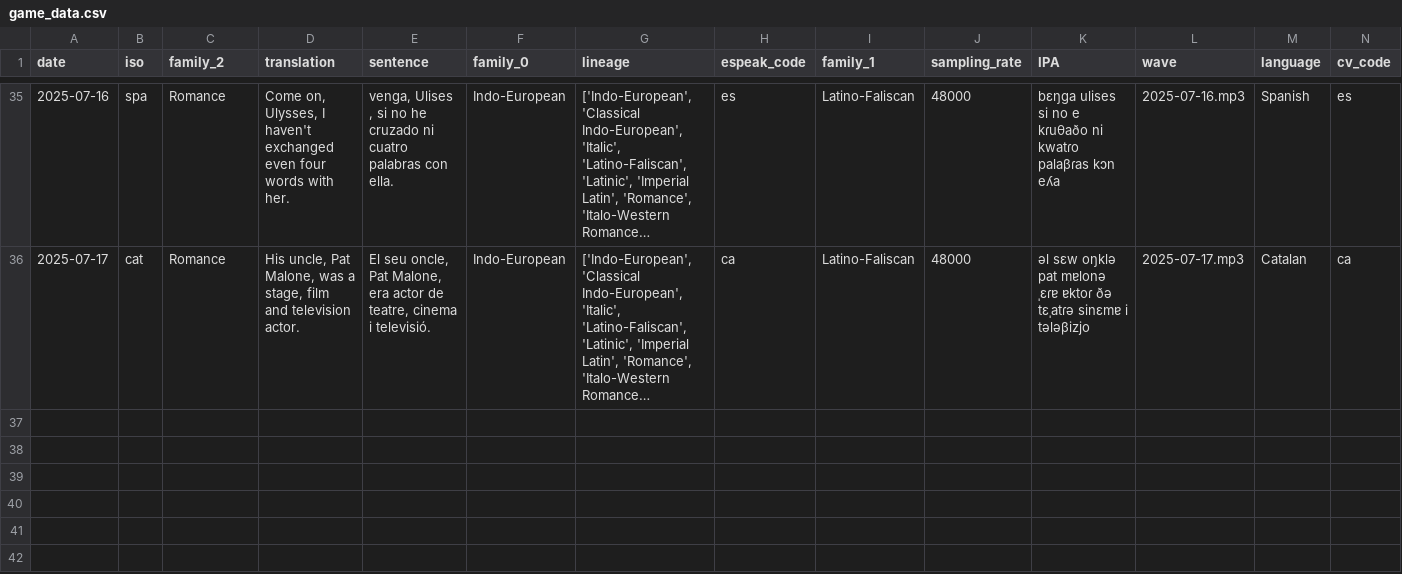
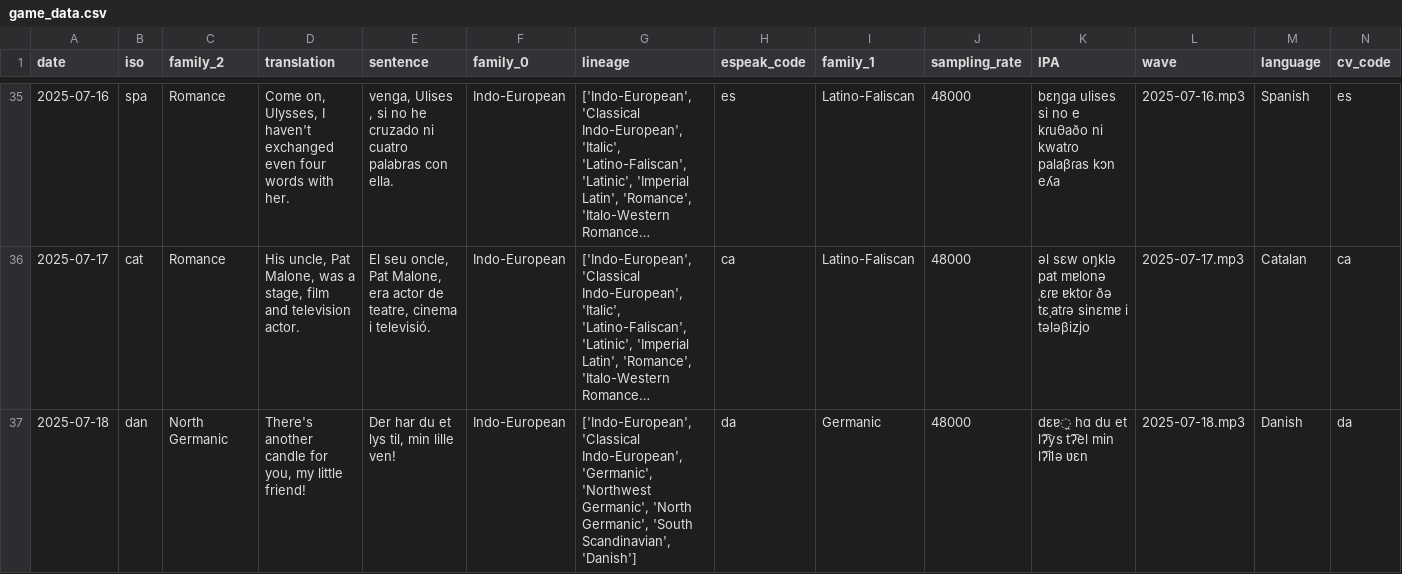
Before and after one commit to RaymondTana/Langr, a CSV file: game_data.csv, drawn as a sheet; only a part is shown, gaps mark what is left out; long unchanged cells end in …; rows hold the shown columns only; the diff names each change by its address in the sheet, - before the commit and + after, or states it on an @@ line.

```diff
--- a/game_data.csv
+++ b/game_data.csv
+row 37: 2025-07-18 | dan | North Germanic | There's another candle for you, my little friend! | Der har du et lys til, min lille ven! | Indo-European | ['Indo-European', 'Classical Indo-European', 'Germanic', 'Northwest Germanic', 'North Germanic', 'South Scandinavian', 'Danish'] | da | Germanic | 48000 | dεɐ̯ hɑ du et lʔ͡ys tʔ͡el min lʔ͡ilə ʋεn | 2025-07-18.mp3 | Danish | da
```
Also changed, not shown: 2 other files.
